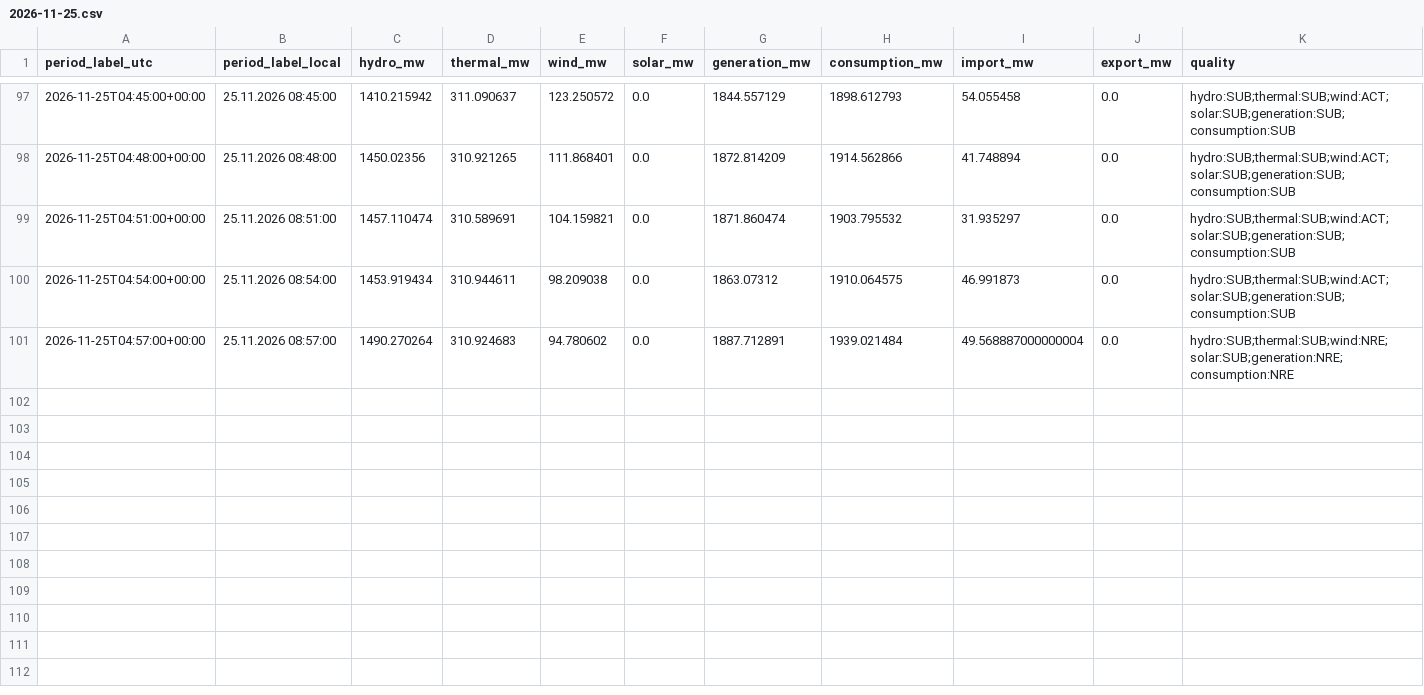
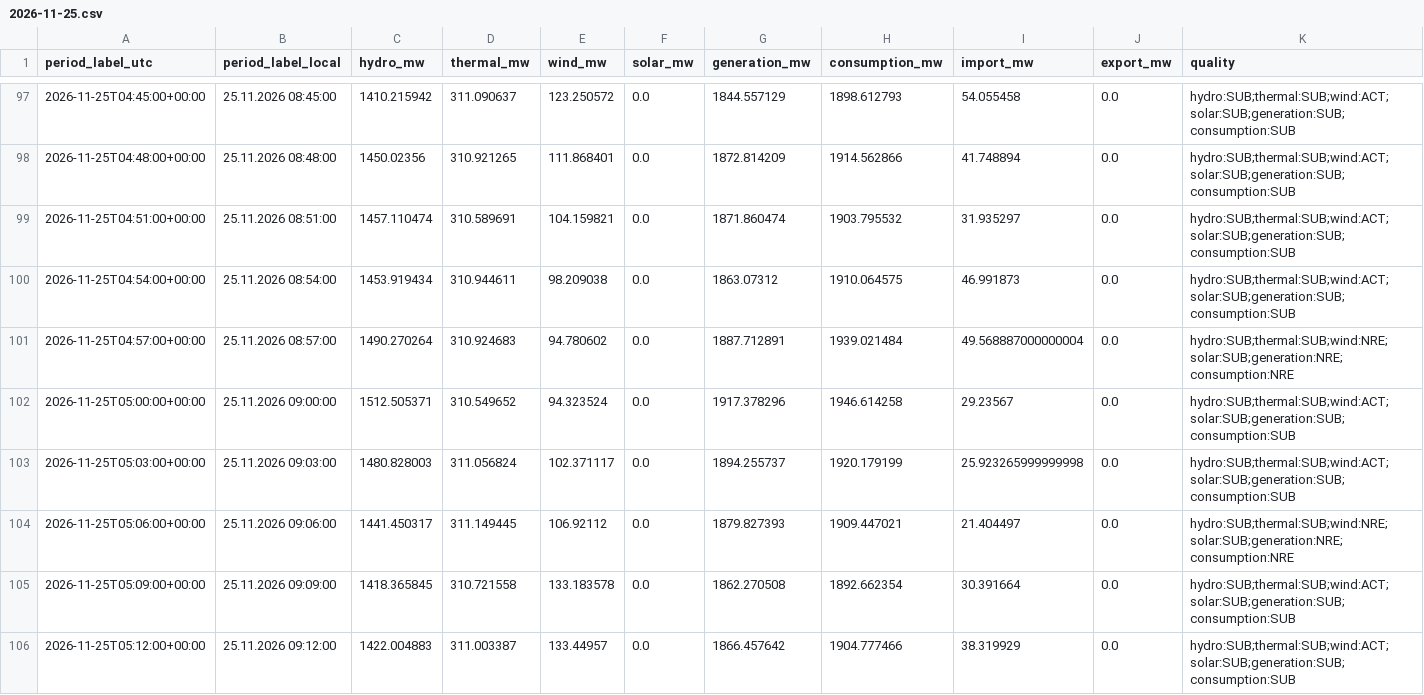
Before and after one commit to GiorgiKhorbaladze/Georgia-WindCast, a CSV file: balance/2026/11/2026-11-25.csv, drawn as a sheet; only a part is shown, gaps mark what is left out; rows hold the shown columns only; the diff names each change by its address in the sheet, - before the commit and + after, or states it on an @@ line.

```diff
--- a/balance/2026/11/2026-11-25.csv
+++ b/balance/2026/11/2026-11-25.csv
+row 102: 2026-11-25T05:00:00+00:00 | 25.11.2026 09:00:00 | 1512.505371 | 310.549652 | 94.323524 | 0.0 | 1917.378296 | 1946.614258 | 29.23567 | 0.0 | hydro:SUB;thermal:SUB;wind:ACT;solar:SUB;generation:SUB;consumption:SUB
+row 103: 2026-11-25T05:03:00+00:00 | 25.11.2026 09:03:00 | 1480.828003 | 311.056824 | 102.371117 | 0.0 | 1894.255737 | 1920.179199 | 25.923265999999998 | 0.0 | hydro:SUB;thermal:SUB;wind:ACT;solar:SUB;generation:SUB;consumption:SUB
+row 104: 2026-11-25T05:06:00+00:00 | 25.11.2026 09:06:00 | 1441.450317 | 311.149445 | 106.92112 | 0.0 | 1879.827393 | 1909.447021 | 21.404497 | 0.0 | hydro:SUB;thermal:SUB;wind:NRE;solar:SUB;generation:NRE;consumption:NRE
+row 105: 2026-11-25T05:09:00+00:00 | 25.11.2026 09:09:00 | 1418.365845 | 310.721558 | 133.183578 | 0.0 | 1862.270508 | 1892.662354 | 30.391664 | 0.0 | hydro:SUB;thermal:SUB;wind:ACT;solar:SUB;generation:SUB;consumption:SUB
+row 106: 2026-11-25T05:12:00+00:00 | 25.11.2026 09:12:00 | 1422.004883 | 311.003387 | 133.44957 | 0.0 | 1866.457642 | 1904.777466 | 38.319929 | 0.0 | hydro:SUB;thermal:SUB;wind:ACT;solar:SUB;generation:SUB;consumption:SUB
```
Also changed, not shown: gse/2026/11/2026-11-25.csv, 2 other files.
